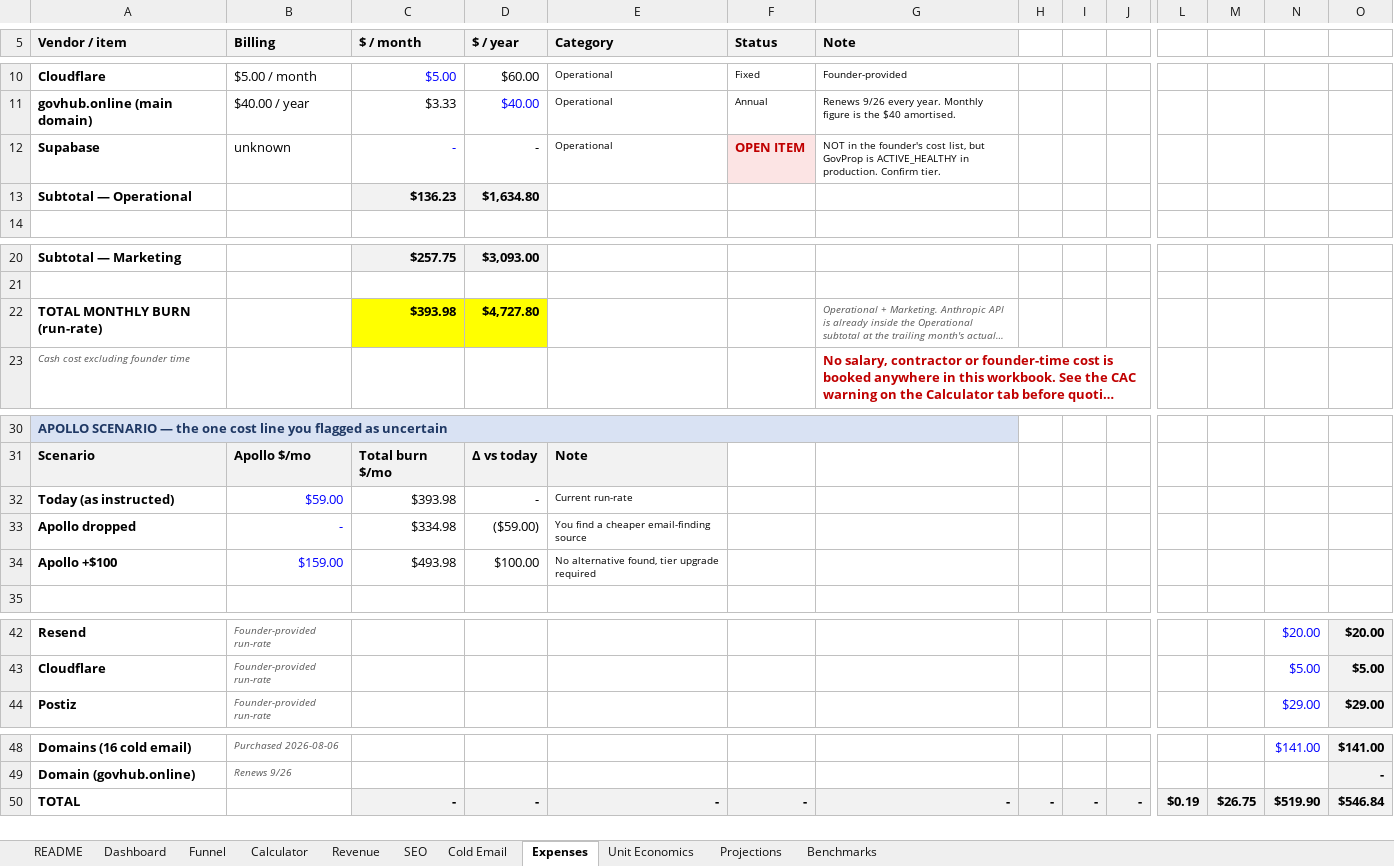
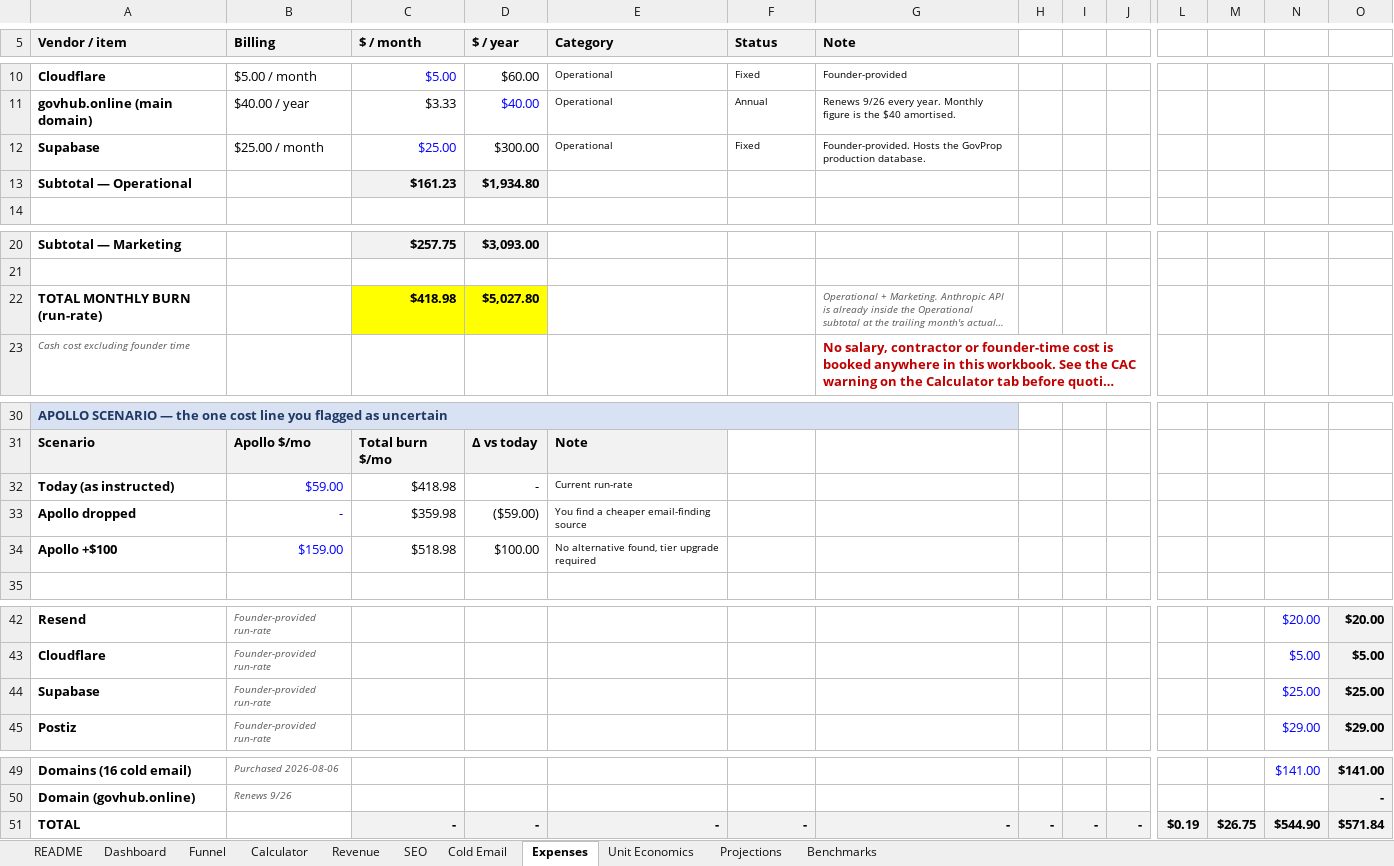
Before and after one commit to earlito47/govhub-marketing, an Excel workbook: docs/GovHub_SaaS_Metrics_v2.xlsx, sheet Expenses, drawn as a sheet; only a part is shown, gaps mark what is left out; long unchanged cells end in …; values as stored, in another font and other column widths than the file's, no borders; addresses are those after the commit; rows hold the shown columns only; the diff names each change by its address in the sheet, - before the commit and + after, or states it on an @@ line.

```diff
--- a/docs/GovHub_SaaS_Metrics_v2.xlsx (sheet Expenses)
+++ b/docs/GovHub_SaaS_Metrics_v2.xlsx (sheet Expenses)
-B12 (Billing): unknown
+B12 (Billing): $25.00 / month
-C12 ($ / month): -
+C12 ($ / month): $25.00
-D12 ($ / year): -
+D12 ($ / year): $300.00
-F12 (Status): OPEN ITEM
+F12 (Status): Fixed
@@ F12 fill: #FCE4E4 → none, bold: on → off, text colour: #C00000 → black, text size: smaller @@
-G12 (Note): NOT in the founder's cost list, but GovProp is ACTIVE_HEALTHY in production. Confirm tier.
+G12 (Note): Founder-provided. Hosts the GovProp production database.
-C13 ($ / month): $136.23
+C13 ($ / month): $161.23
-D13 ($ / year): $1,634.80
+D13 ($ / year): $1,934.80
-C22 ($ / month): $393.98
+C22 ($ / month): $418.98
-D22 ($ / year): $4,727.80
+D22 ($ / year): $5,027.80
-C32 ($ / month): $393.98
+C32 ($ / month): $418.98
-C33 ($ / month): $334.98
+C33 ($ / month): $359.98
-C34 ($ / month): $493.98
+C34 ($ / month): $518.98
+row 44: Supabase | Founder-provided run-rate |  |  |  |  |  |  |  |  |  |  | $25.00 | $25.00
-N51: $519.90
+N51: $544.90
-O51: $546.84
+O51: $571.84
```
Also changed, not shown: sheet Projections, sheet README, sheet Benchmarks, formulas that keep their value, 2 other files.
